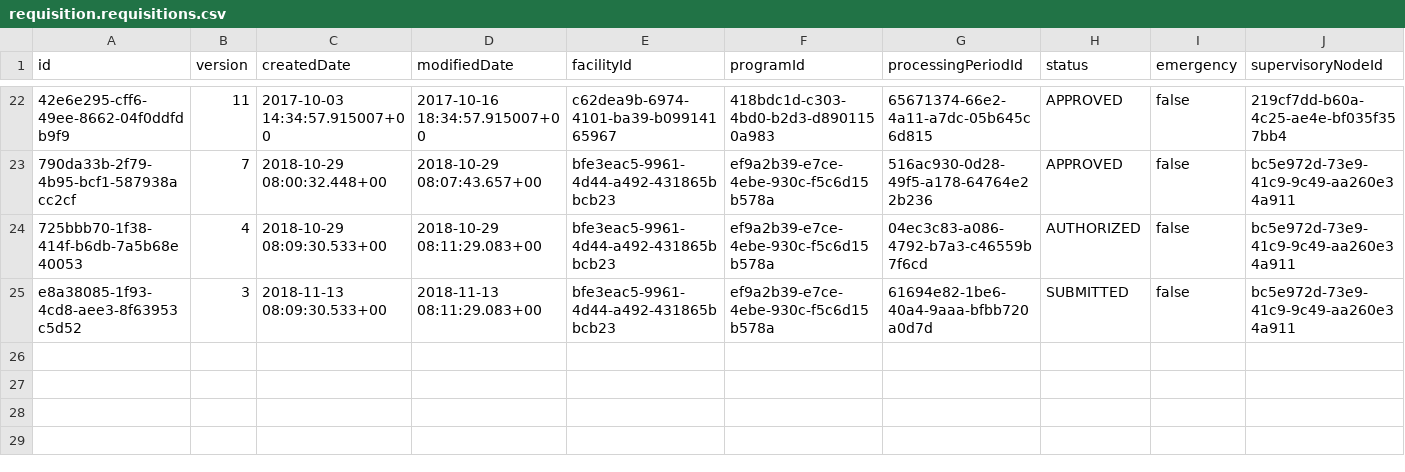
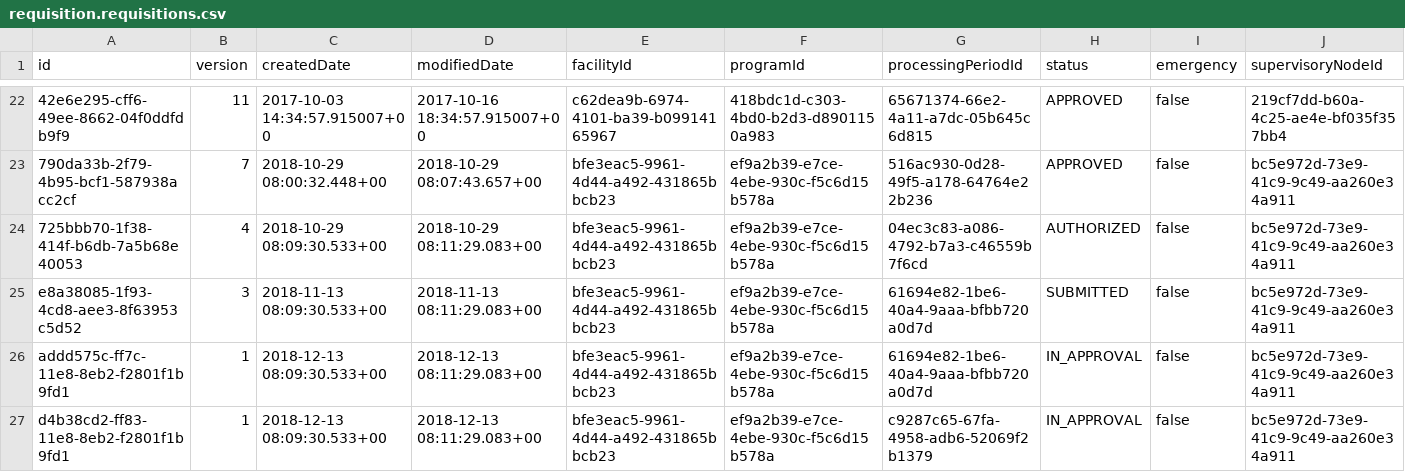
Before and after one commit to OpenLMIS/openlmis-requisition, a CSV file: src/main/resources/db/demo-data/requisition.requisitions.csv, drawn as a sheet; only a part is shown, gaps mark what is left out; rows hold the shown columns only; the diff names each change by its address in the sheet, - before the commit and + after, or states it on an @@ line.

```diff
--- a/src/main/resources/db/demo-data/requisition.requisitions.csv
+++ b/src/main/resources/db/demo-data/requisition.requisitions.csv
+row 26: addd575c-ff7c-11e8-8eb2-f2801f1b9fd1 | 1 | 2018-12-13 08:09:30.533+00 | 2018-12-13 08:11:29.083+00 | bfe3eac5-9961-4d44-a492-431865bbcb23 | ef9a2b39-e7ce-4ebe-930c-f5c6d15b578a | 61694e82-1be6-40a4-9aaa-bfbb720a0d7d | IN_APPROVAL | false | bc5e972d-73e9-41c9-9c49-aa260e34a911
+row 27: d4b38cd2-ff83-11e8-8eb2-f2801f1b9fd1 | 1 | 2018-12-13 08:09:30.533+00 | 2018-12-13 08:11:29.083+00 | bfe3eac5-9961-4d44-a492-431865bbcb23 | ef9a2b39-e7ce-4ebe-930c-f5c6d15b578a | c9287c65-67fa-4958-adb6-52069f2b1379 | IN_APPROVAL | false | bc5e972d-73e9-41c9-9c49-aa260e34a911
```
Also changed, not shown: src/main/resources/db/demo-data/requisition.requisition_line_items.csv, 1 other file.
